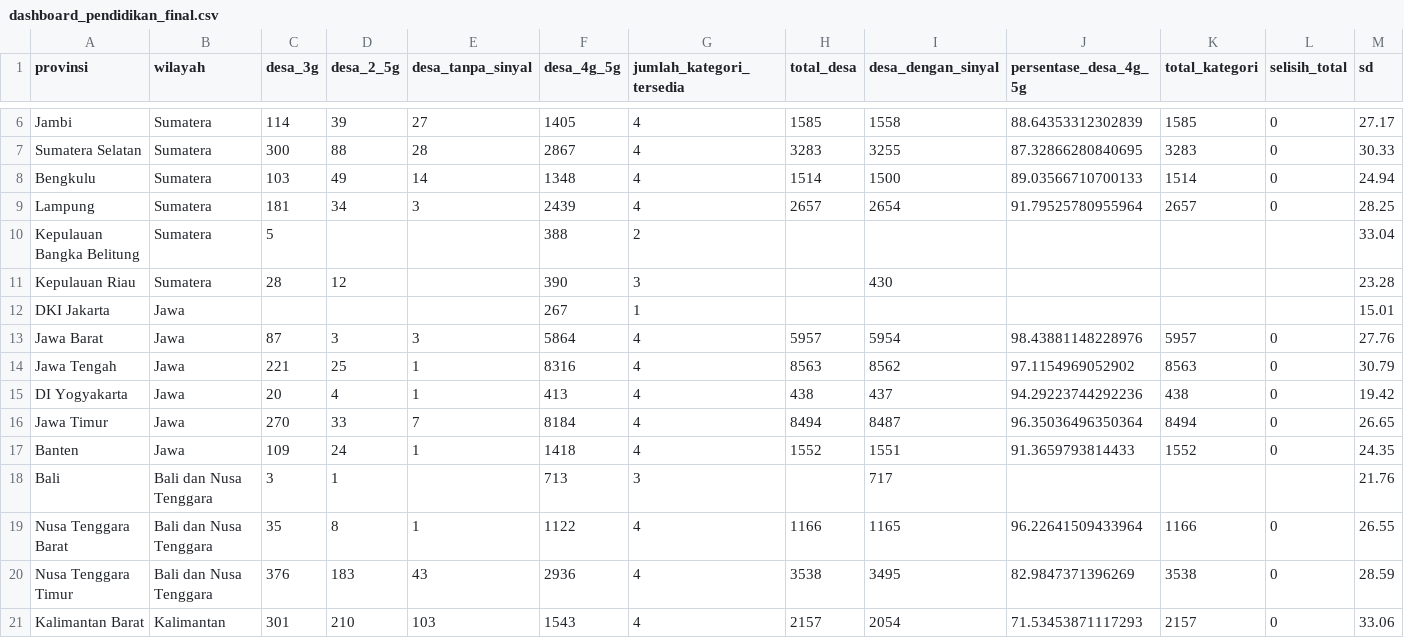
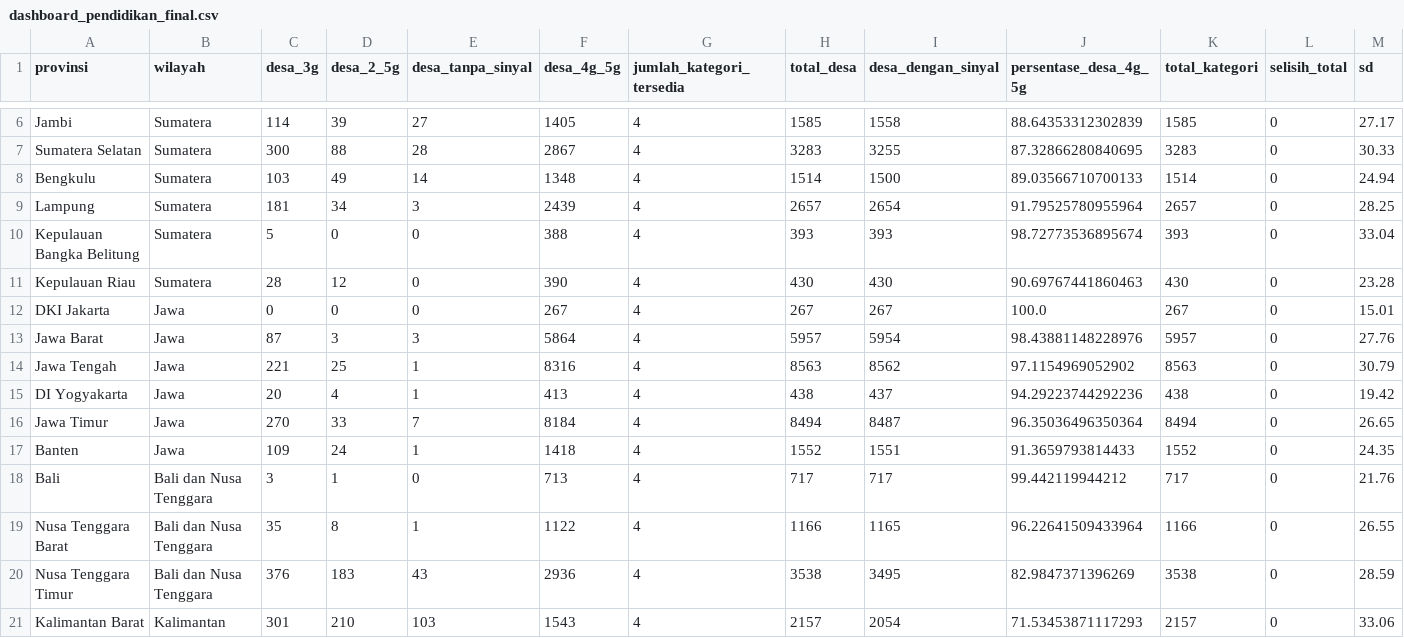
Before and after one commit to aeiprsty/dashboard-analytics-competition, a CSV file: data/final/dashboard_pendidikan_final.csv, drawn as a sheet; only a part is shown, gaps mark what is left out; the diff names each change by its address in the sheet, - before the commit and + after, or states it on an @@ line.

```diff
--- a/data/final/dashboard_pendidikan_final.csv
+++ b/data/final/dashboard_pendidikan_final.csv
-D10 (desa_2_5g): (empty)
+D10 (desa_2_5g): 0
-E10:E12 (desa_tanpa_sinyal): (empty)
+E10:E12 (desa_tanpa_sinyal): 0
-G10 (jumlah_kategori_tersedia): 2
+G10 (jumlah_kategori_tersedia): 4
-H10 (total_desa): (empty)
+H10 (total_desa): 393
-I10 (desa_dengan_sinyal): (empty)
+I10 (desa_dengan_sinyal): 393
-J10 (persentase_desa_4g_5g): (empty)
+J10 (persentase_desa_4g_5g): 98.72773536895674
-K10 (total_kategori): (empty)
+K10 (total_kategori): 393
-L10:L12 (selisih_total): (empty)
+L10:L12 (selisih_total): 0
-G11 (jumlah_kategori_tersedia): 3
+G11 (jumlah_kategori_tersedia): 4
-H11 (total_desa): (empty)
+H11 (total_desa): 430
-J11 (persentase_desa_4g_5g): (empty)
+J11 (persentase_desa_4g_5g): 90.69767441860463
-K11 (total_kategori): (empty)
+K11 (total_kategori): 430
-C12 (desa_3g): (empty)
+C12 (desa_3g): 0
-D12 (desa_2_5g): (empty)
+D12 (desa_2_5g): 0
-G12 (jumlah_kategori_tersedia): 1
+G12 (jumlah_kategori_tersedia): 4
-H12 (total_desa): (empty)
+H12 (total_desa): 267
-I12 (desa_dengan_sinyal): (empty)
+I12 (desa_dengan_sinyal): 267
-J12 (persentase_desa_4g_5g): (empty)
+J12 (persentase_desa_4g_5g): 100.0
-K12 (total_kategori): (empty)
+K12 (total_kategori): 267
-E18 (desa_tanpa_sinyal): (empty)
+E18 (desa_tanpa_sinyal): 0
-G18 (jumlah_kategori_tersedia): 3
+G18 (jumlah_kategori_tersedia): 4
-H18 (total_desa): (empty)
+H18 (total_desa): 717
-J18 (persentase_desa_4g_5g): (empty)
+J18 (persentase_desa_4g_5g): 99.442119944212
-K18 (total_kategori): (empty)
+K18 (total_kategori): 717
-L18 (selisih_total): (empty)
+L18 (selisih_total): 0
```
Also changed, not shown: data/processed/sinyal_clean.csv, data/processed/sinyal_feature.csv, 2 other files.
